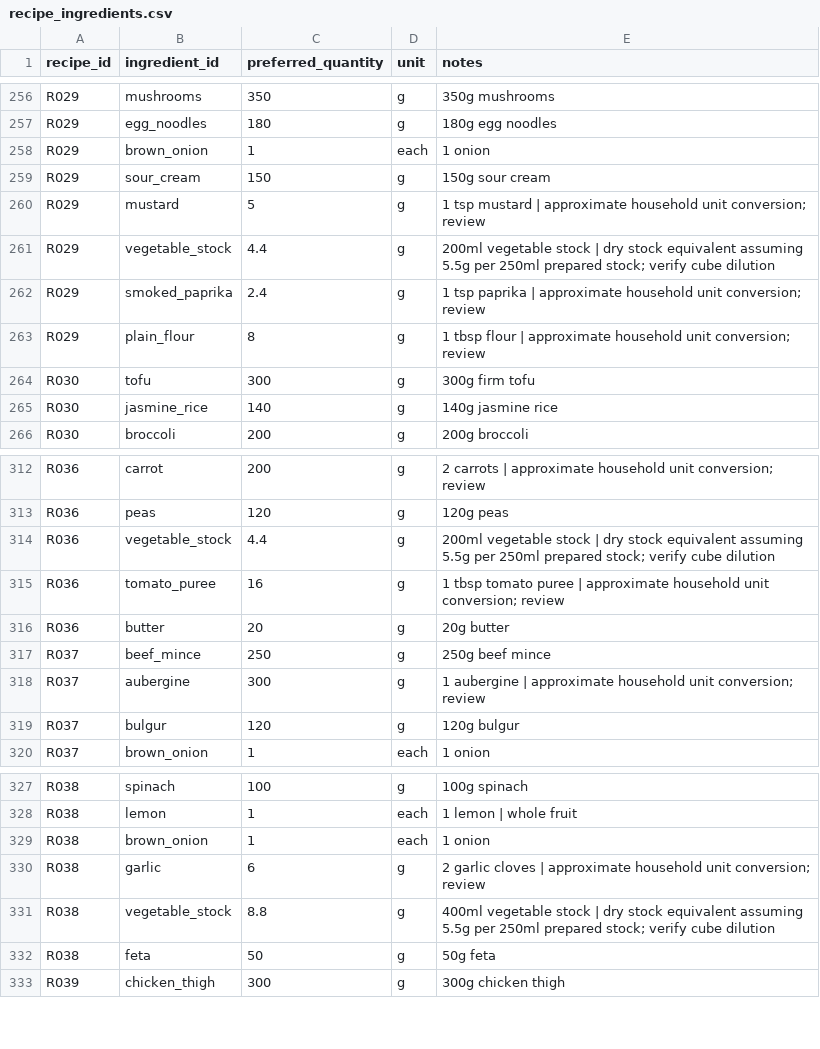
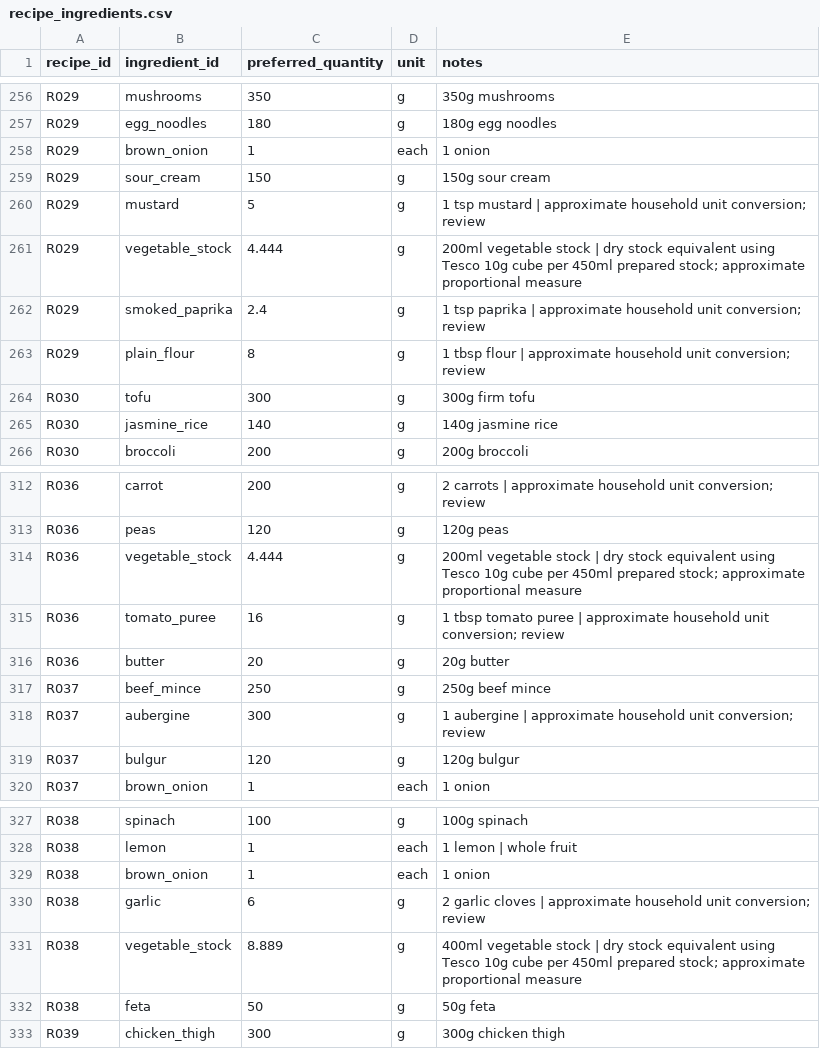
Before and after one commit to hassambashir/grocery-optimiser, a CSV file: data/recipe_ingredients.csv, drawn as a sheet; only a part is shown, gaps mark what is left out.

Commit message:
Correct vegetable stock conversion using Tesco preparation ratio

```diff
--- a/data/recipe_ingredients.csv
+++ b/data/recipe_ingredients.csv
@@ -260,3 +260,3 @@ recipe_id,ingredient_id,preferred_quantity,unit,notes
 "R029","mustard","5","g","1 tsp mustard | approximate household unit conversion; review"
-"R029","vegetable_stock","4.4","g","200ml vegetable stock | dry stock equivalent assuming 5.5g per 250ml prepared stock; verify cube dilution"
+"R029","vegetable_stock","4.444","g","200ml vegetable stock | dry stock equivalent using Tesco 10g cube per 450ml prepared stock; approximate proportional measure"
 "R029","smoked_paprika","2.4","g","1 tsp paprika | approximate household unit conversion; review"
@@ -313,3 +313,3 @@ recipe_id,ingredient_id,preferred_quantity,unit,notes
 "R036","peas","120","g","120g peas"
-"R036","vegetable_stock","4.4","g","200ml vegetable stock | dry stock equivalent assuming 5.5g per 250ml prepared stock; verify cube dilution"
+"R036","vegetable_stock","4.444","g","200ml vegetable stock | dry stock equivalent using Tesco 10g cube per 450ml prepared stock; approximate proportional measure"
 "R036","tomato_puree","16","g","1 tbsp tomato puree | approximate household unit conversion; review"
@@ -330,3 +330,3 @@ recipe_id,ingredient_id,preferred_quantity,unit,notes
 "R038","garlic","6","g","2 garlic cloves | approximate household unit conversion; review"
-"R038","vegetable_stock","8.8","g","400ml vegetable stock | dry stock equivalent assuming 5.5g per 250ml prepared stock; verify cube dilution"
+"R038","vegetable_stock","8.889","g","400ml vegetable stock | dry stock equivalent using Tesco 10g cube per 450ml prepared stock; approximate proportional measure"
 "R038","feta","50","g","50g feta"
```
